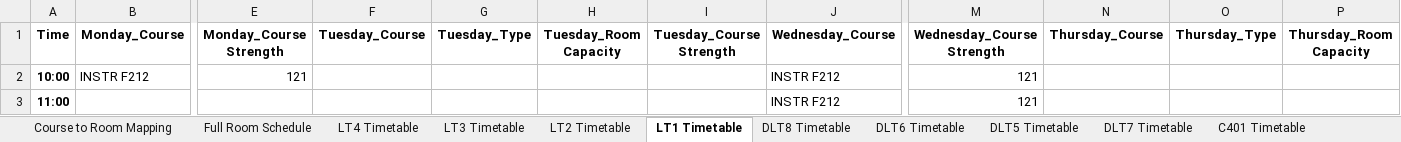
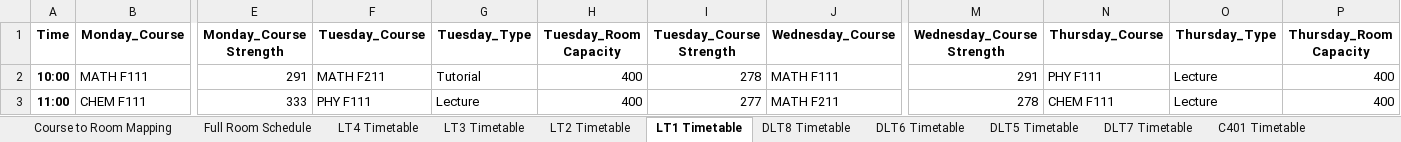
Before and after one commit to SunMoon97/DOP-TimeTableGen, an Excel workbook: code/final_classroom_allocation_backtracking.xlsx, sheet LT1 Timetable, drawn as a sheet; only a part is shown, gaps mark what is left out; values as stored, in another font and other column widths than the file's, no borders; the diff covers the shown part only; the diff names each change by its address in the sheet, - before the commit and + after, or states it on an @@ line.

```diff
--- a/code/final_classroom_allocation_backtracking.xlsx (sheet LT1 Timetable)
+++ b/code/final_classroom_allocation_backtracking.xlsx (sheet LT1 Timetable)
-B2 (Monday_Course): INSTR F212
+B2 (Monday_Course): MATH F111
-E2 (Monday_Course Strength): 121
+E2 (Monday_Course Strength): 291
-F2 (Tuesday_Course): (empty)
+F2 (Tuesday_Course): MATH F211
-G2 (Tuesday_Type): (empty)
+G2 (Tuesday_Type): Tutorial
-H2:H3 (Tuesday_Room Capacity): (empty)
+H2:H3 (Tuesday_Room Capacity): 400
-I2 (Tuesday_Course Strength): (empty)
+I2 (Tuesday_Course Strength): 278
-J2 (Wednesday_Course): INSTR F212
+J2 (Wednesday_Course): MATH F111
-M2 (Wednesday_Course Strength): 121
+M2 (Wednesday_Course Strength): 291
-N2 (Thursday_Course): (empty)
+N2 (Thursday_Course): PHY F111
-O2:O3 (Thursday_Type): (empty)
+O2:O3 (Thursday_Type): Lecture
-P2:P3 (Thursday_Room Capacity): (empty)
+P2:P3 (Thursday_Room Capacity): 400
-B3 (Monday_Course): (empty)
+B3 (Monday_Course): CHEM F111
-E3 (Monday_Course Strength): (empty)
+E3 (Monday_Course Strength): 333
-F3 (Tuesday_Course): (empty)
+F3 (Tuesday_Course): PHY F111
-G3 (Tuesday_Type): (empty)
+G3 (Tuesday_Type): Lecture
-I3 (Tuesday_Course Strength): (empty)
+I3 (Tuesday_Course Strength): 277
-J3 (Wednesday_Course): INSTR F212
+J3 (Wednesday_Course): MATH F211
-M3 (Wednesday_Course Strength): 121
+M3 (Wednesday_Course Strength): 278
-N3 (Thursday_Course): (empty)
+N3 (Thursday_Course): CHEM F111
```
Also changed, not shown: 1 added row and 87 edited cells elsewhere in this sheet, sheet Full Room Schedule, sheet Course to Room Mapping, sheet LT2 Timetable, sheet LT3 Timetable, sheet A604 Timetable, sheet LT4 Timetable, 17 more sheets, code/combined_timetable1.xlsx, code/combined_timetable_backtracking.xlsx, 3 other files.
